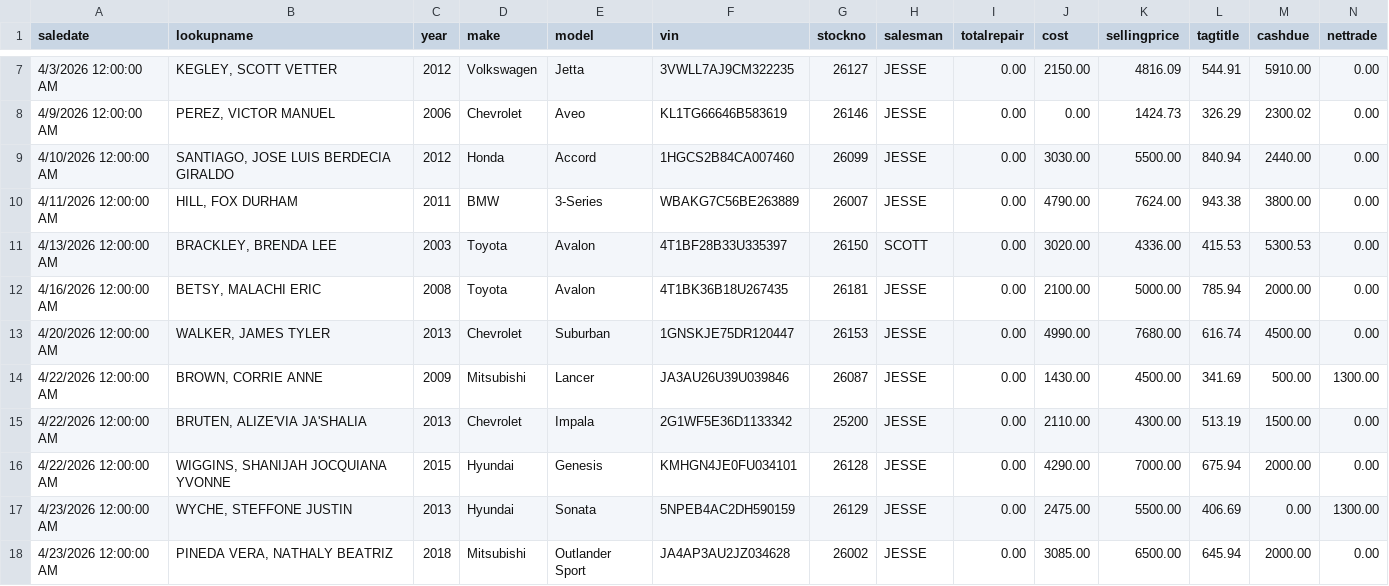
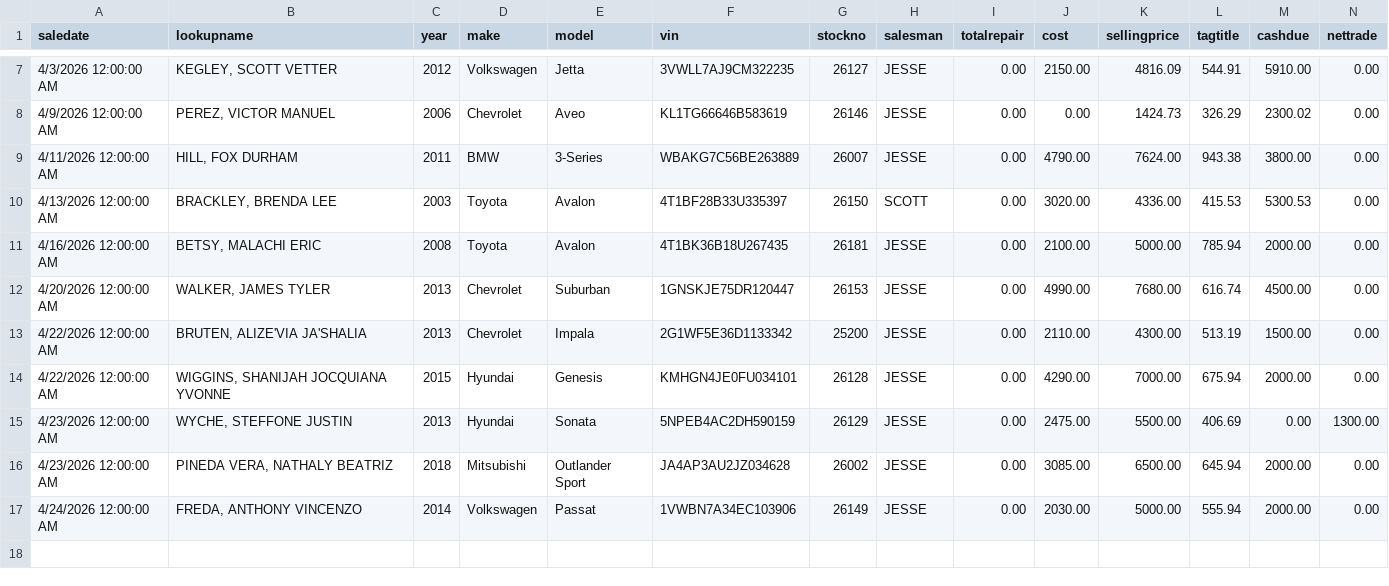
Before and after one commit to varutyunov/carfactory-daily-report, a CSV file: PendingSalesDeland.csv, drawn as a sheet; only a part is shown, gaps mark what is left out; removed rows and columns are numbered as before the commit, all else as after; rows hold the shown columns only; the diff names each change by its address in the sheet, - before the commit and + after, or states it on an @@ line.

Commit message:
Promote newest Pending Sales exports to repo root (manual)
Workaround for pending-sales-sync race with version.yml — both
fired on the same SHA and version.yml's push won, leaving
pending-sales-sync's push non-fast-forward. Promoting manually
so tax-fill picks up Riel + other fresh sales now.

```diff
--- a/PendingSalesDeland.csv
+++ b/PendingSalesDeland.csv
-row 9: 4/10/2026 12:00:00 AM | SANTIAGO, JOSE LUIS BERDECIA GIRALDO | 2012 | Honda | Accord | 1HGCS2B84CA007460 | 26099 | JESSE | 0.00 | 3030.00 | 5500.00 | 840.94 | 2440.00 | 0.00
-row 14: 4/22/2026 12:00:00 AM | BROWN, CORRIE ANNE | 2009 | Mitsubishi | Lancer | JA3AU26U39U039846 | 26087 | JESSE | 0.00 | 1430.00 | 4500.00 | 341.69 | 500.00 | 1300.00
+row 17: 4/24/2026 12:00:00 AM | FREDA, ANTHONY VINCENZO | 2014 | Volkswagen | Passat | 1VWBN7A34EC103906 | 26149 | JESSE | 0.00 | 2030.00 | 5000.00 | 555.94 | 2000.00 | 0.00
```
Also changed, not shown: 1 other file.
